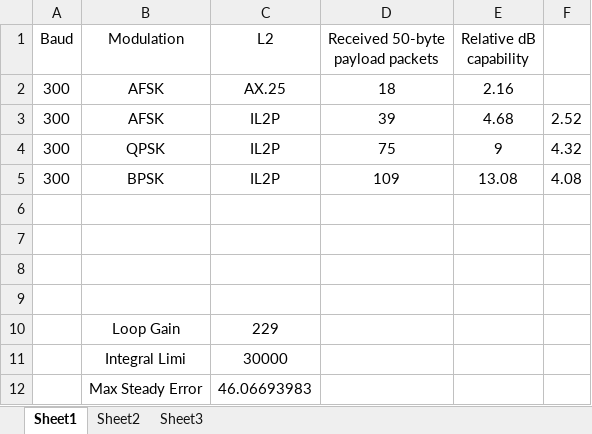
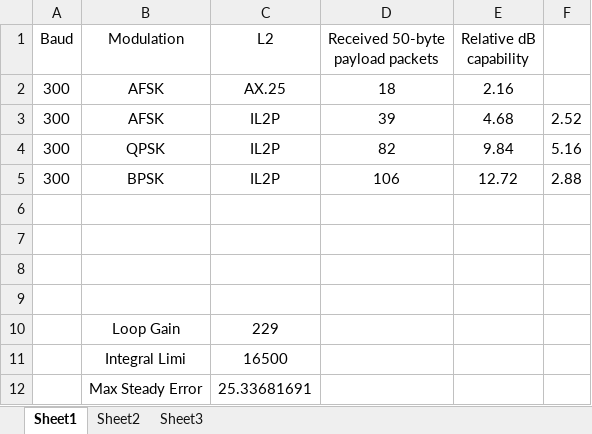
Before and after one commit to ninocarrillo/N9600A-sim, an Excel workbook: PSK_test.xlsx, sheet Sheet1, drawn as a sheet; values as stored, in another font and other column widths than the file's, no borders; the diff names each change by its address in the sheet, - before the commit and + after, or states it on an @@ line.

Commit message:
D25

```diff
--- a/PSK_test.xlsx (sheet Sheet1)
+++ b/PSK_test.xlsx (sheet Sheet1)
-D4 (Received 50-byte payload packets): 75
+D4 (Received 50-byte payload packets): 82
-E4 (Relative dB capability): 9
+E4 (Relative dB capability): 9.84
-F4: 4.32
+F4: 5.16
-D5 (Received 50-byte payload packets): 109
+D5 (Received 50-byte payload packets): 106
-E5 (Relative dB capability): 13.08
+E5 (Relative dB capability): 12.72
-F5: 4.08
+F5: 2.88
-C11 (L2): 30000
+C11 (L2): 16500
-C12 (L2): 46.06693983
+C12 (L2): 25.33681691
```
